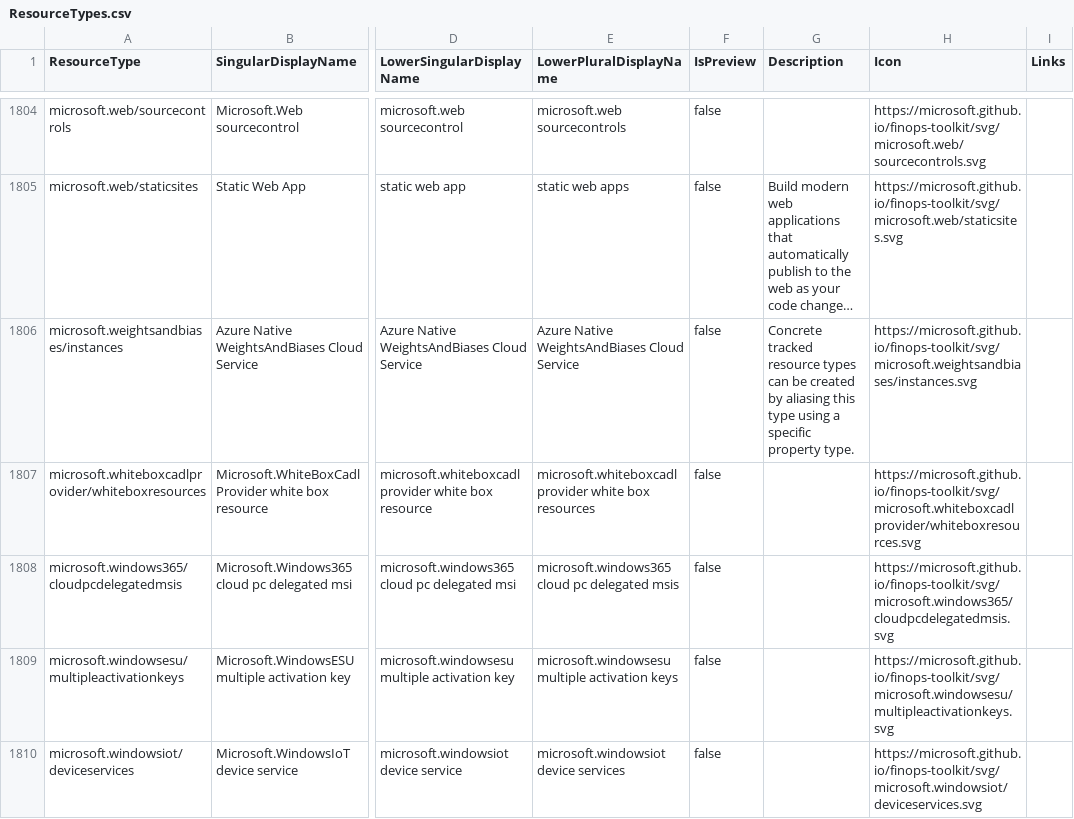
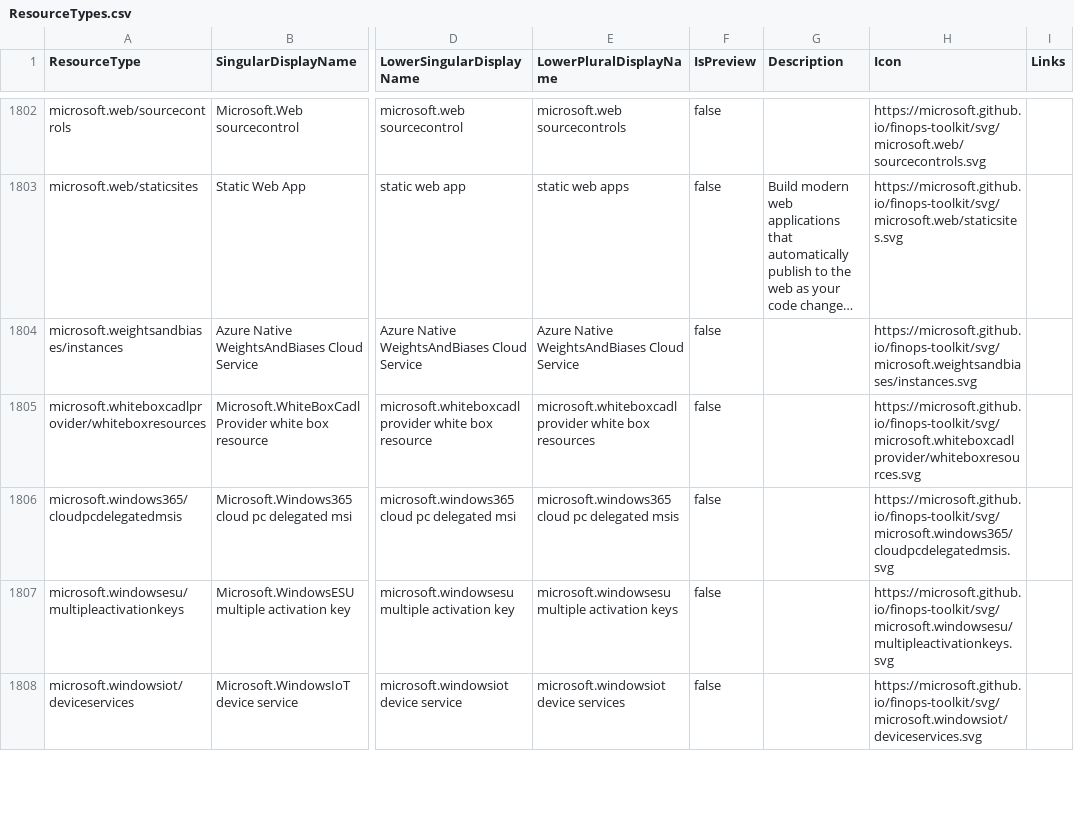
Before and after one commit to microsoft/finops-toolkit, a CSV file: src/open-data/ResourceTypes.csv, drawn as a sheet; only a part is shown, gaps mark what is left out; long unchanged cells end in …; addresses are those after the commit; the diff covers the shown part only; the diff names each change by its address in the sheet, - before the commit and + after, or states it on an @@ line.

```diff
--- a/src/open-data/ResourceTypes.csv
+++ b/src/open-data/ResourceTypes.csv
-G1804 (Description): Concrete tracked resource types can be created by aliasing this type using a specific property type.
+G1804 (Description): (empty)
```
Also changed, not shown: 2 removed rows and 52 edited cells elsewhere in this file, 3 other files.
